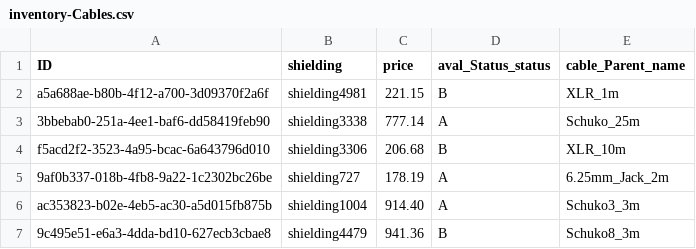
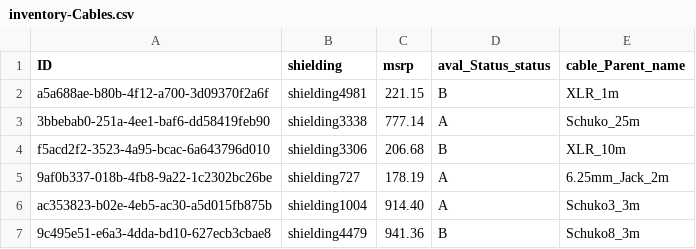
Before and after one commit to hitesh-parmar/bogybootcamp, a CSV file: db/data/inventory-Cables.csv, drawn as a sheet; only a part is shown.

```diff
--- a/db/data/inventory-Cables.csv
+++ b/db/data/inventory-Cables.csv
@@ -1,2 +1,2 @@
-ID;shielding;price;aval_Status_status;cable_Parent_name
+ID;shielding;msrp;aval_Status_status;cable_Parent_name
 a5a688ae-b80b-4f12-a700-3d09370f2a6f;shielding4981;221.15;B;XLR_1m
```
Also changed, not shown: db/data/inventory-Categories.csv, 11 other files.
